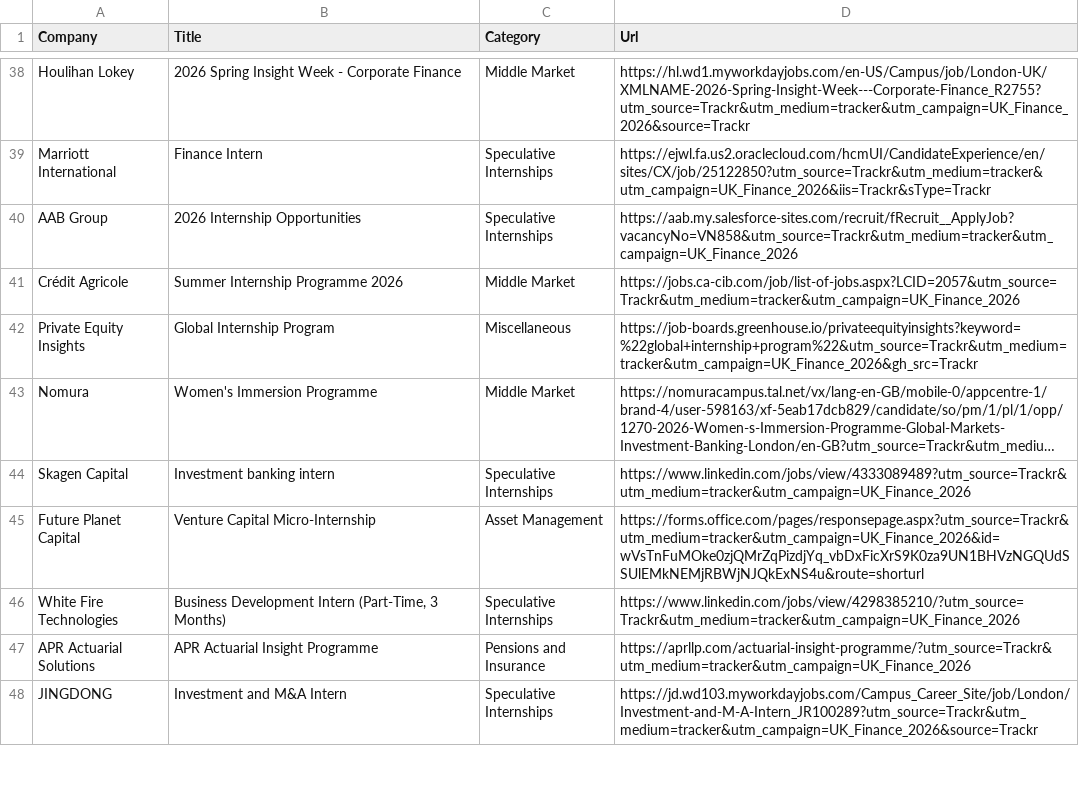
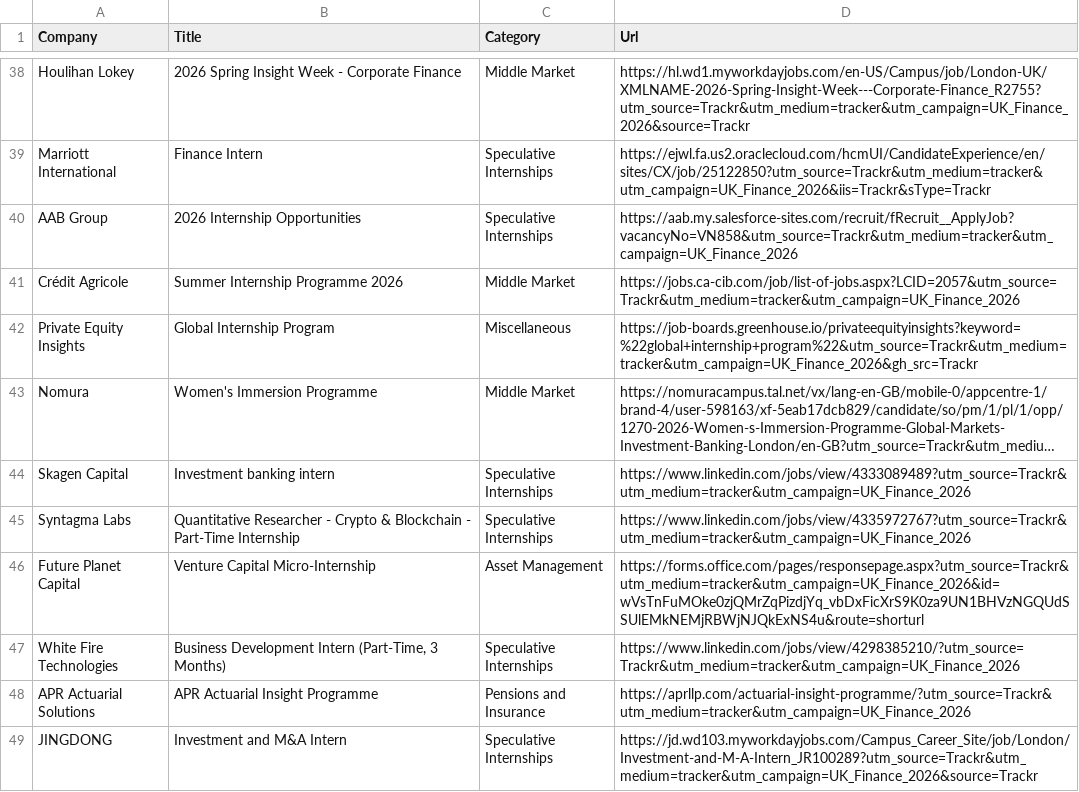
Before and after one commit to ludovicstvys/SpringIntern, a CSV file: processus_ouverts.csv, drawn as a sheet; only a part is shown, gaps mark what is left out; long unchanged cells end in …; the diff names each change by its address in the sheet, - before the commit and + after, or states it on an @@ line.

```diff
--- a/processus_ouverts.csv
+++ b/processus_ouverts.csv
+row 45: Syntagma Labs | Quantitative Researcher - Crypto & Blockchain - Part-Time Internship | Speculative Internships | https://www.linkedin.com/jobs/view/4335972767?utm_source=Trackr&utm_medium=tracker&utm_campaign=UK_Finance_2026
```
